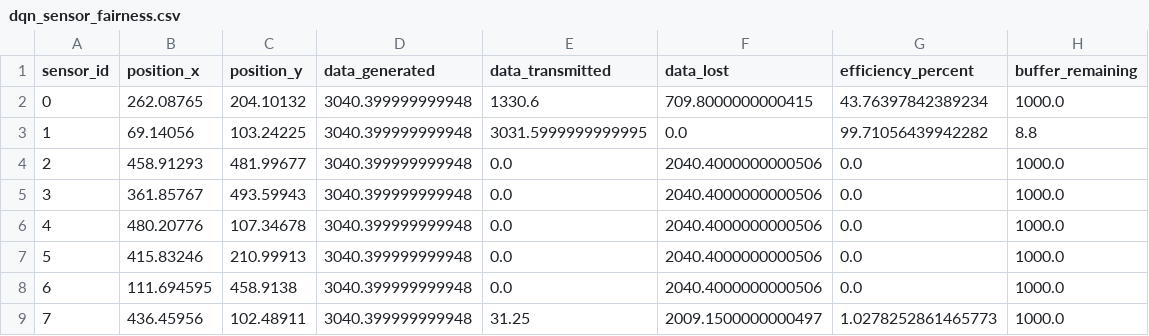
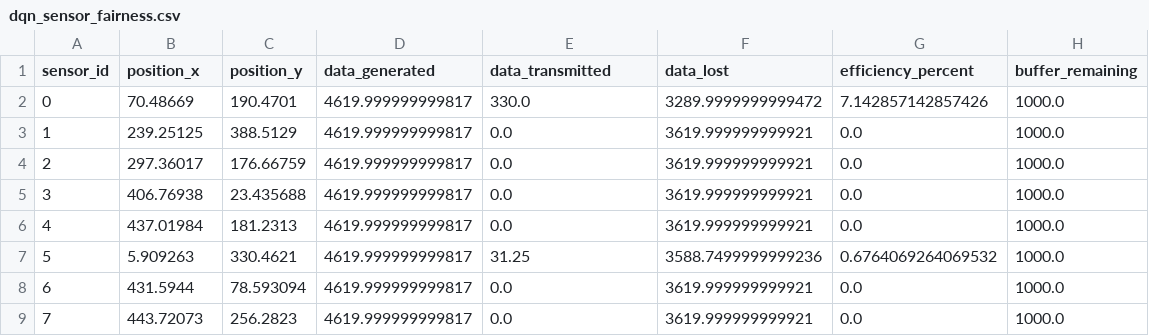
Before and after one commit to atiladeokegab/-Reinforcement-Learning-for-Dynamic-UAV-Energy-Efficient-Path-Planning-in-IoT-Sensor-Networks., a CSV file: src/agents/dqn/dqn_evaluation_results/dqn_sensor_fairness.csv, drawn as a sheet; only a part is shown; the diff covers the shown part only.

```diff
--- a/src/agents/dqn/dqn_evaluation_results/dqn_sensor_fairness.csv
+++ b/src/agents/dqn/dqn_evaluation_results/dqn_sensor_fairness.csv
@@ -1,9 +1,9 @@
 sensor_id,position_x,position_y,data_generated,data_transmitted,data_lost,efficiency_percent,buffer_remaining
-0,262.08765,204.10132,3040.399999999948,1330.6,709.8000000000415,43.76397842389234,1000.0
-1,69.14056,103.24225,3040.399999999948,3031.5999999999995,0.0,99.71056439942282,8.8
-2,458.91293,481.99677,3040.399999999948,0.0,2040.4000000000506,0.0,1000.0
-3,361.85767,493.59943,3040.399999999948,0.0,2040.4000000000506,0.0,1000.0
-4,480.20776,107.34678,3040.399999999948,0.0,2040.4000000000506,0.0,1000.0
-5,415.83246,210.99913,3040.399999999948,0.0,2040.4000000000506,0.0,1000.0
-6,111.694595,458.9138,3040.399999999948,0.0,2040.4000000000506,0.0,1000.0
-7,436.45956,102.48911,3040.399999999948,31.25,2009.1500000000497,1.0278252861465773,1000.0
+0,70.48669,190.4701,4619.999999999817,330.0,3289.9999999999472,7.142857142857426,1000.0
+1,239.25125,388.5129,4619.999999999817,0.0,3619.999999999921,0.0,1000.0
+2,297.36017,176.66759,4619.999999999817,0.0,3619.999999999921,0.0,1000.0
+3,406.76938,23.435688,4619.999999999817,0.0,3619.999999999921,0.0,1000.0
+4,437.01984,181.2313,4619.999999999817,0.0,3619.999999999921,0.0,1000.0
+5,5.909263,330.4621,4619.999999999817,31.25,3588.7499999999236,0.6764069264069532,1000.0
+6,431.5944,78.593094,4619.999999999817,0.0,3619.999999999921,0.0,1000.0
+7,443.72073,256.2823,4619.999999999817,0.0,3619.999999999921,0.0,1000.0
```
Also changed, not shown: 74 edited cells elsewhere in this file, src/agents/dqn/dqn_evaluation_results/dqn_results.csv, 38 other files.
